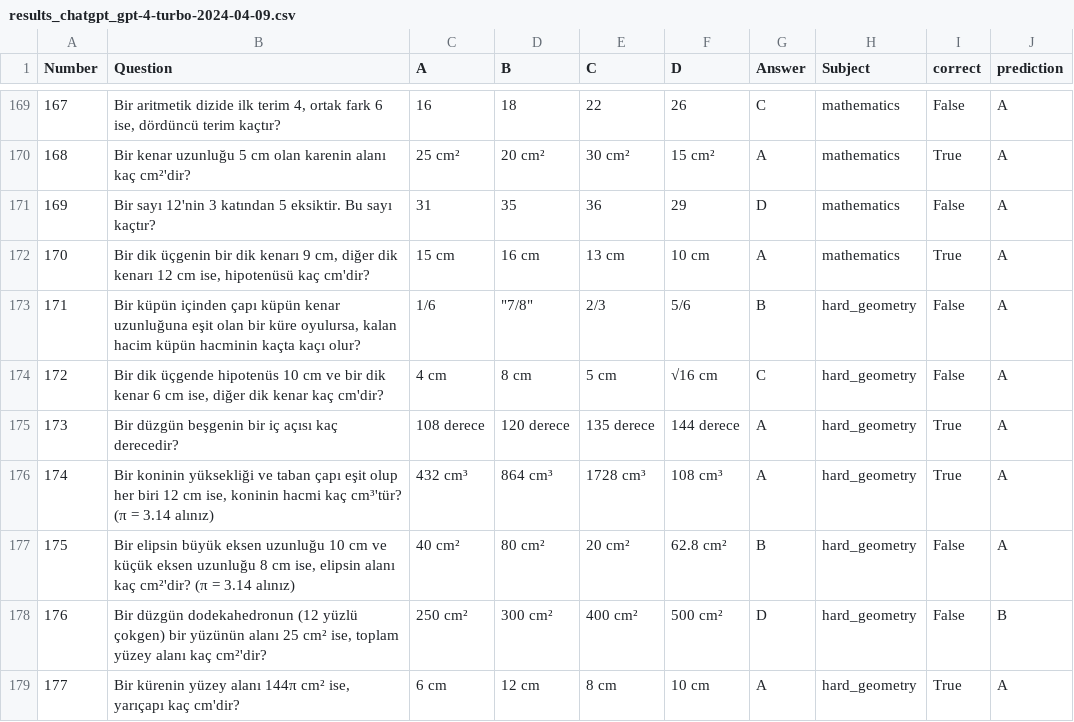
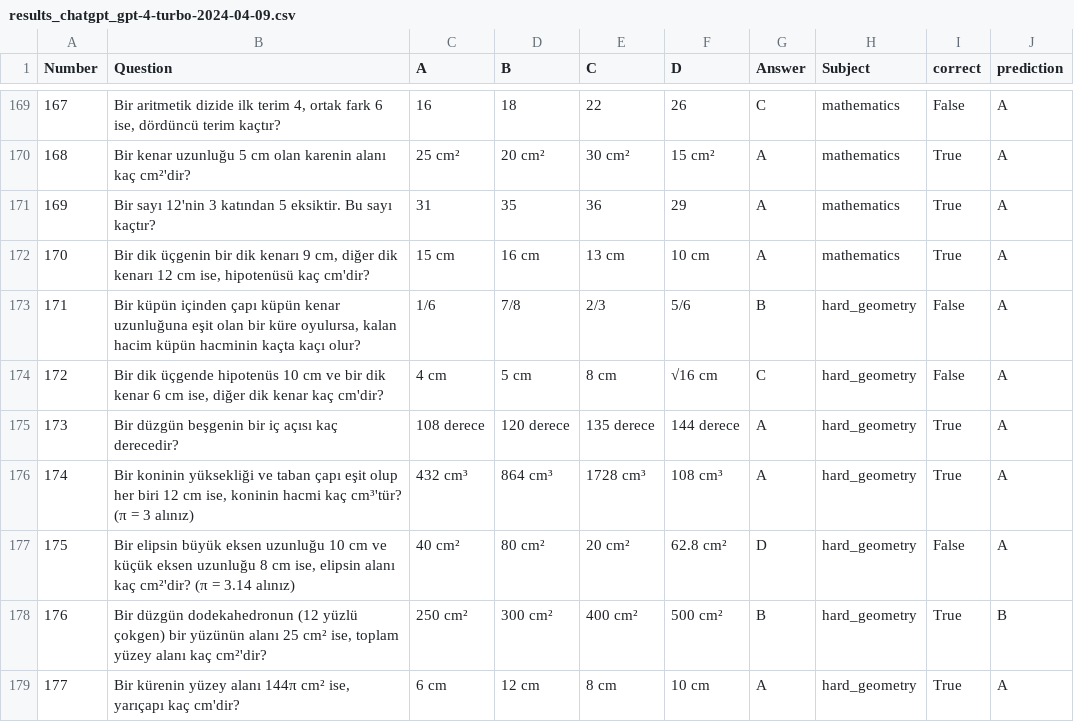
Before and after one commit to Plyraa/bilge_llm_benchmark, a CSV file: results/results_chatgpt_gpt-4-turbo-2024-04-09.csv, drawn as a sheet; only a part is shown, gaps mark what is left out; the diff covers the shown part only.

```diff
--- a/results/results_chatgpt_gpt-4-turbo-2024-04-09.csv
+++ b/results/results_chatgpt_gpt-4-turbo-2024-04-09.csv
@@ -170,10 +170,10 @@ Number,Question,A,B,C,D,Answer,Subject,correct,prediction
 168,Bir kenar uzunluğu 5 cm olan karenin alanı kaç cm²'dir?,25 cm²,20 cm²,30 cm²,15 cm²,A,mathematics,True,A
-169,Bir sayı 12'nin 3 katından 5 eksiktir. Bu sayı kaçtır?,31,35,36,29,D,mathematics,False,A
+169,Bir sayı 12'nin 3 katından 5 eksiktir. Bu sayı kaçtır?,31,35,36,29,A,mathematics,True,A
 170,"Bir dik üçgenin bir dik kenarı 9 cm, diğer dik kenarı 12 cm ise, hipotenüsü kaç cm'dir?",15 cm,16 cm,13 cm,10 cm,A,mathematics,True,A
-171,"Bir küpün içinden çapı küpün kenar uzunluğuna eşit olan bir küre oyulursa, kalan hacim küpün hacminin kaçta kaçı olur?",1/6," ""7/8""",2/3,5/6,B,hard_geometry,False,A
-172,"Bir dik üçgende hipotenüs 10 cm ve bir dik kenar 6 cm ise, diğer dik kenar kaç cm'dir?",4 cm,8 cm,5 cm,√16 cm,C,hard_geometry,False,A
+171,"Bir küpün içinden çapı küpün kenar uzunluğuna eşit olan bir küre oyulursa, kalan hacim küpün hacminin kaçta kaçı olur?",1/6, 7/8,2/3,5/6,B,hard_geometry,False,A
+172,"Bir dik üçgende hipotenüs 10 cm ve bir dik kenar 6 cm ise, diğer dik kenar kaç cm'dir?",4 cm,5 cm,8 cm,√16 cm,C,hard_geometry,False,A
 173,Bir düzgün beşgenin bir iç açısı kaç derecedir?,108 derece,120 derece,135 derece,144 derece,A,hard_geometry,True,A
-174,"Bir koninin yüksekliği ve taban çapı eşit olup her biri 12 cm ise, koninin hacmi kaç cm³'tür? (π = 3.14 alınız)",432 cm³,864 cm³,1728 cm³,108 cm³,A,hard_geometry,True,A
-175,"Bir elipsin büyük eksen uzunluğu 10 cm ve küçük eksen uzunluğu 8 cm ise, elipsin alanı kaç cm²'dir? (π = 3.14 alınız)",40 cm²,80 cm²,20 cm²,62.8 cm²,B,hard_geometry,False,A
-176,"Bir düzgün dodekahedronun (12 yüzlü çokgen) bir yüzünün alanı 25 cm² ise, toplam yüzey alanı kaç cm²'dir?",250 cm²,300 cm²,400 cm²,500 cm²,D,hard_geometry,False,B
+174,"Bir koninin yüksekliği ve taban çapı eşit olup her biri 12 cm ise, koninin hacmi kaç cm³'tür? (π = 3 alınız)",432 cm³,864 cm³,1728 cm³,108 cm³,A,hard_geometry,True,A
+175,"Bir elipsin büyük eksen uzunluğu 10 cm ve küçük eksen uzunluğu 8 cm ise, elipsin alanı kaç cm²'dir? (π = 3.14 alınız)",40 cm²,80 cm²,20 cm²,62.8 cm²,D,hard_geometry,False,A
+176,"Bir düzgün dodekahedronun (12 yüzlü çokgen) bir yüzünün alanı 25 cm² ise, toplam yüzey alanı kaç cm²'dir?",250 cm²,300 cm²,400 cm²,500 cm²,B,hard_geometry,True,B
 177,"Bir kürenin yüzey alanı 144π cm² ise, yarıçapı kaç cm'dir?",6 cm,12 cm,8 cm,10 cm,A,hard_geometry,True,A
```
Also changed, not shown: 47 edited cells elsewhere in this file, results/results_chatgpt_gpt-4o-2024-05-13.csv, 1 other file.
